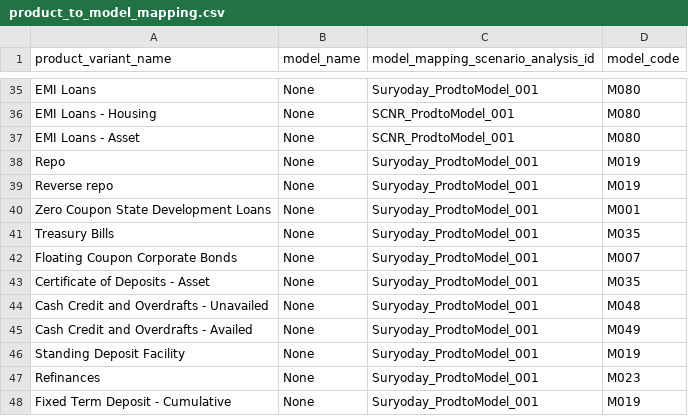
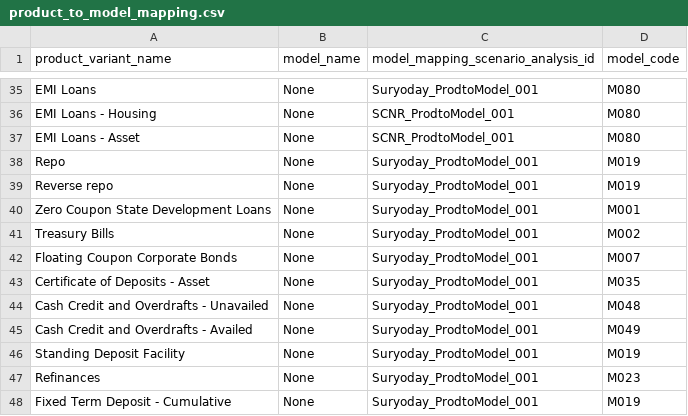
Before and after one commit to Antares-Acies/Portfolio-Valuation, a CSV file: Portfolio Valuation Data/product_to_model_mapping.csv, drawn as a sheet; only a part is shown, gaps mark what is left out.

```diff
--- a/Portfolio Valuation Data/product_to_model_mapping.csv
+++ b/Portfolio Valuation Data/product_to_model_mapping.csv
@@ -40,3 +40,3 @@ Reverse repo,None,Suryoday_ProdtoModel_001,M019
 Zero Coupon State Development Loans,None,Suryoday_ProdtoModel_001,M001
-Treasury Bills,None,Suryoday_ProdtoModel_001,M035
+Treasury Bills,None,Suryoday_ProdtoModel_001,M002
 Floating Coupon Corporate Bonds,None,Suryoday_ProdtoModel_001,M007
```
Also changed, not shown: 10 other files.
